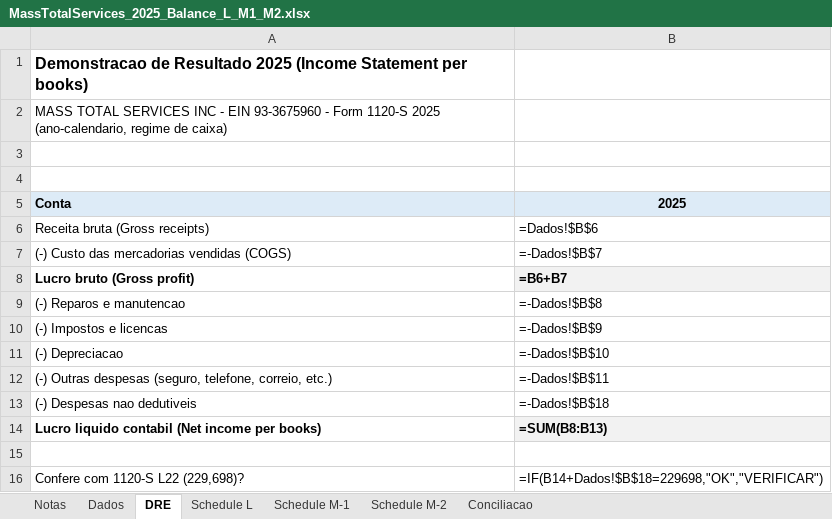
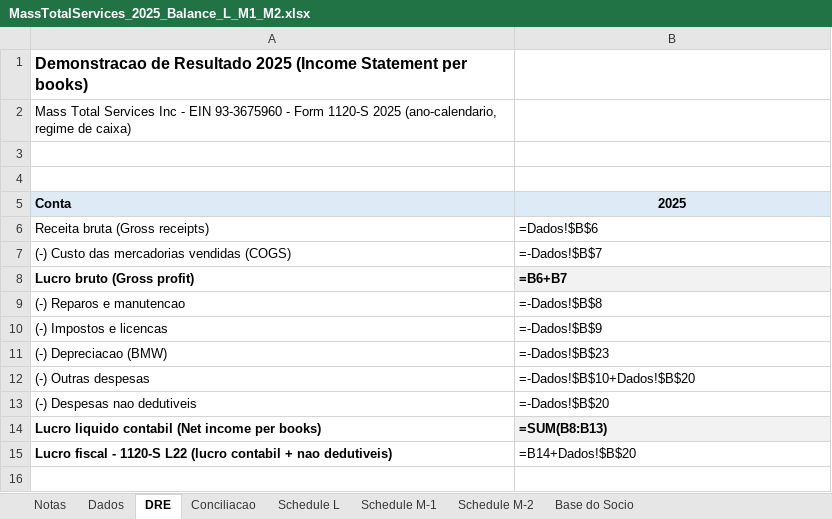
Before and after one commit to isabellopesraimundo/eliana-machado-irs-01, an Excel workbook: mass-total-services-2025/MassTotalServices_2025_Balance_L_M1_M2.xlsx, sheet DRE, drawn as a sheet; values as stored, in another font and other column widths than the file's, no borders; formulas without a stored value are shown as written; removed rows and columns are numbered as before the commit, all else as after; the diff names each change by its address in the sheet, - before the commit and + after, or states it on an @@ line.

```diff
--- a/mass-total-services-2025/MassTotalServices_2025_Balance_L_M1_M2.xlsx (sheet DRE)
+++ b/mass-total-services-2025/MassTotalServices_2025_Balance_L_M1_M2.xlsx (sheet DRE)
+sheet tab: Base do Socio
@@ sheet tab order changed: Notas | Dados | DRE | Conciliacao | Schedule L | Schedule M-1 | Schedule M-2 | Base do Socio @@
-A2: MASS TOTAL SERVICES INC - EIN…
+A2: Mass Total Services Inc - EIN…
-row 11: (-) Depreciacao | =-Dados!$B$10
-row 12: (-) Outras despesas (seguro, telefone, correio, etc.) | =-Dados!$B$11
+row 11: (-) Depreciacao (BMW) | =-Dados!$B$23
+row 12: (-) Outras despesas | =-Dados!$B$10+Dados!$B$20
-B13: =-Dados!$B$18
+B13: =-Dados!$B$20
-row 15: (empty)
+row 15: Lucro fiscal - 1120-S L22 (lucro contabil + nao dedutiveis) | =B14+Dados!$B$20
-row 16: Confere com 1120-S L22 (229,698)? | =IF(B14+Dados!$B$18=229698,"OK","VERIFICAR")
```
Also changed, not shown: sheet Schedule L, sheet Dados, sheet Notas, sheet Schedule M-2, sheet Conciliacao, sheet Schedule M-1, 1 other file.
